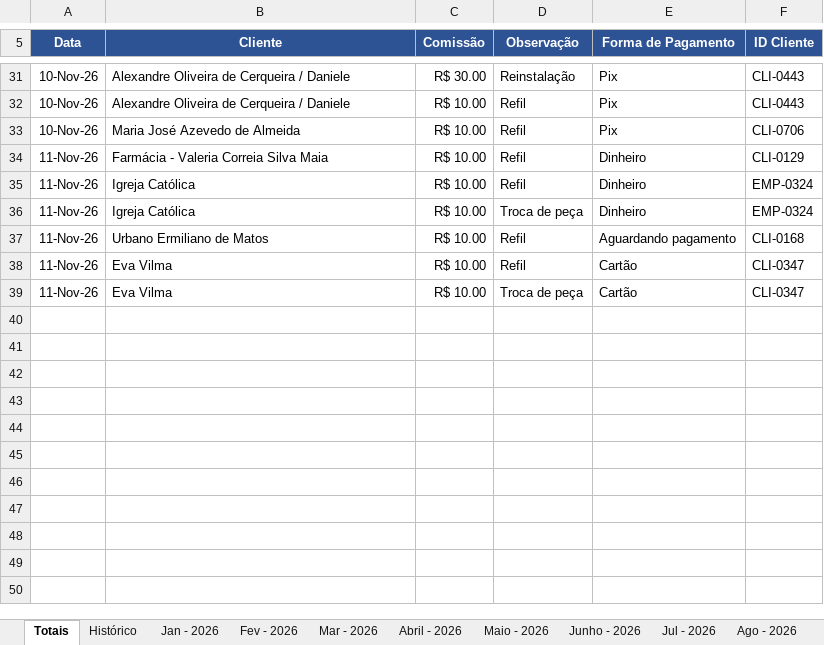
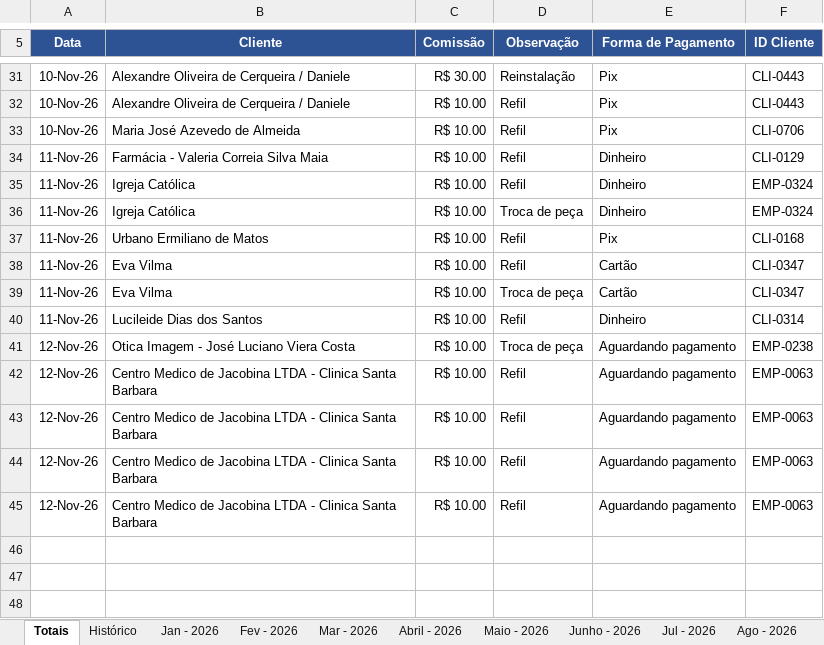
Before and after one commit to backupplanetaagua2025-hub/Comiss-es-Wiliam, an Excel workbook: 2026.xlsx, sheet Totais, drawn as a sheet; only a part is shown, gaps mark what is left out; the shorter side is filled out with more unchanged rows; values as stored, in another font and other column widths than the file's, no borders; table styles not drawn; the diff names each change by its address in the sheet, - before the commit and + after, or states it on an @@ line.

Commit message:
Atualizacao das comissoes - 12/11/2026 12:23

```diff
--- a/2026.xlsx (sheet Totais)
+++ b/2026.xlsx (sheet Totais)
-E37 (Forma de Pagamento): Aguardando pagamento
+E37 (Forma de Pagamento): Pix
-row 40: (empty)
+row 40: 11-Nov-26 | Lucileide Dias dos Santos | R$ 10.00 | Refil | Dinheiro | CLI-0314
-row 41: (empty)
+row 41: 12-Nov-26 | Otica Imagem - José Luciano Viera Costa | R$ 10.00 | Troca de peça | Aguardando pagamento | EMP-0238
-row 42: (empty)
+row 42: 12-Nov-26 | Centro Medico de Jacobina LTDA - Clinica Santa Barbara | R$ 10.00 | Refil | Aguardando pagamento | EMP-0063
-row 43: (empty)
+row 43: 12-Nov-26 | Centro Medico de Jacobina LTDA - Clinica Santa Barbara | R$ 10.00 | Refil | Aguardando pagamento | EMP-0063
-row 44: (empty)
+row 44: 12-Nov-26 | Centro Medico de Jacobina LTDA - Clinica Santa Barbara | R$ 10.00 | Refil | Aguardando pagamento | EMP-0063
-row 45: (empty)
+row 45: 12-Nov-26 | Centro Medico de Jacobina LTDA - Clinica Santa Barbara | R$ 10.00 | Refil | Aguardando pagamento | EMP-0063
```
